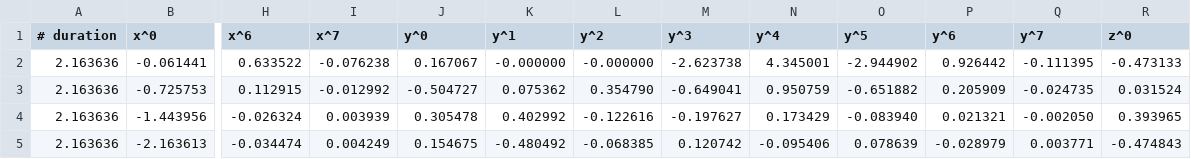
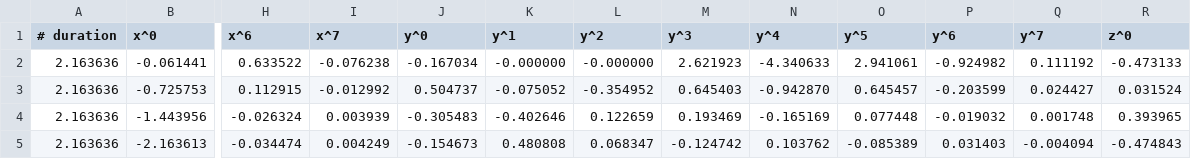
Before and after one commit to kaisucode/Aerodeullum, a CSV file: custom/aero/p2_helix3.csv, drawn as a sheet; only a part is shown, gaps mark what is left out; the diff covers the shown part only; the diff names each change by its address in the sheet, - before the commit and + after, or states it on an @@ line.

```diff
--- a/custom/aero/p2_helix3.csv
+++ b/custom/aero/p2_helix3.csv
-J2 (y^0): 0.167067
+J2 (y^0): -0.167034
-M2 (y^3): -2.623738
+M2 (y^3): 2.621923
-N2 (y^4): 4.345001
+N2 (y^4): -4.340633
-O2 (y^5): -2.944902
+O2 (y^5): 2.941061
-P2 (y^6): 0.926442
+P2 (y^6): -0.924982
-Q2 (y^7): -0.111395
+Q2 (y^7): 0.111192
-J3 (y^0): -0.504727
+J3 (y^0): 0.504737
-K3 (y^1): 0.075362
+K3 (y^1): -0.075052
-L3 (y^2): 0.354790
+L3 (y^2): -0.354952
-M3 (y^3): -0.649041
+M3 (y^3): 0.645403
-N3 (y^4): 0.950759
+N3 (y^4): -0.942870
-O3 (y^5): -0.651882
+O3 (y^5): 0.645457
-P3 (y^6): 0.205909
+P3 (y^6): -0.203599
-Q3 (y^7): -0.024735
+Q3 (y^7): 0.024427
-J4 (y^0): 0.305478
+J4 (y^0): -0.305483
-K4 (y^1): 0.402992
+K4 (y^1): -0.402646
-L4 (y^2): -0.122616
+L4 (y^2): 0.122659
-M4 (y^3): -0.197627
+M4 (y^3): 0.193469
-N4 (y^4): 0.173429
+N4 (y^4): -0.165169
-O4 (y^5): -0.083940
+O4 (y^5): 0.077448
-P4 (y^6): 0.021321
+P4 (y^6): -0.019032
-Q4 (y^7): -0.002050
+Q4 (y^7): 0.001748
-J5 (y^0): 0.154675
+J5 (y^0): -0.154673
-K5 (y^1): -0.480492
+K5 (y^1): 0.480808
-L5 (y^2): -0.068385
+L5 (y^2): 0.068347
-M5 (y^3): 0.120742
+M5 (y^3): -0.124742
-N5 (y^4): -0.095406
+N5 (y^4): 0.103762
-O5 (y^5): 0.078639
+O5 (y^5): -0.085389
-P5 (y^6): -0.028979
+P5 (y^6): 0.031403
-Q5 (y^7): 0.003771
+Q5 (y^7): -0.004094
```
Also changed, not shown: 56 edited cells elsewhere in this file, custom/aero/p2_helix2.csv, custom/aero/p2_spiral.csv, 1 other file.
